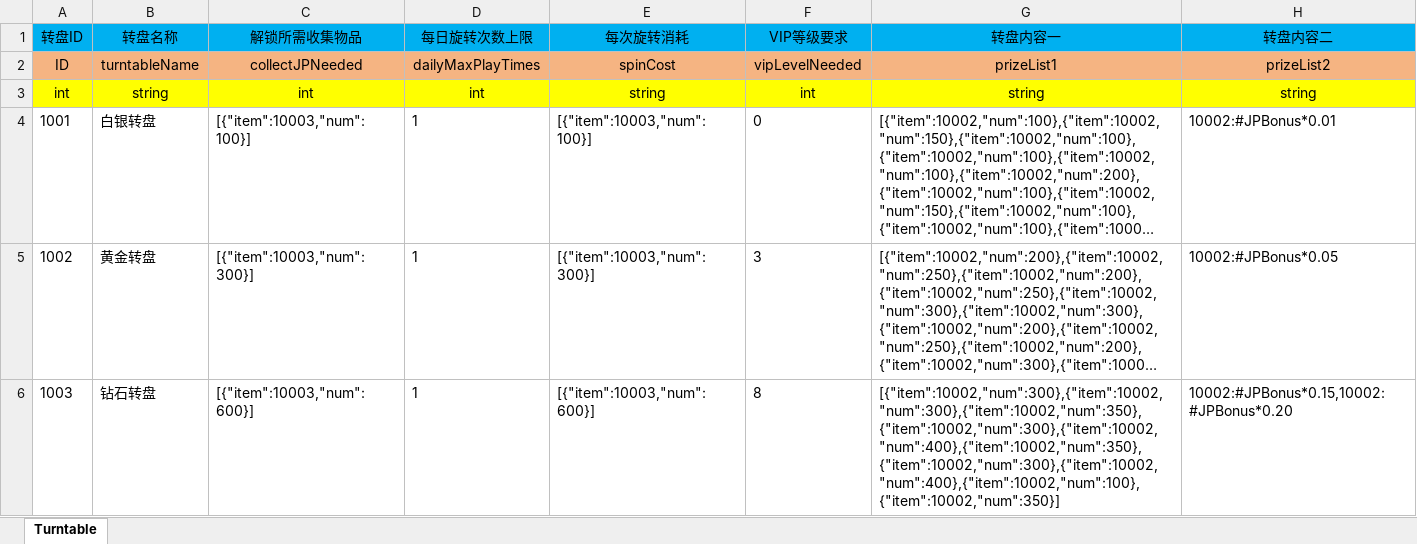
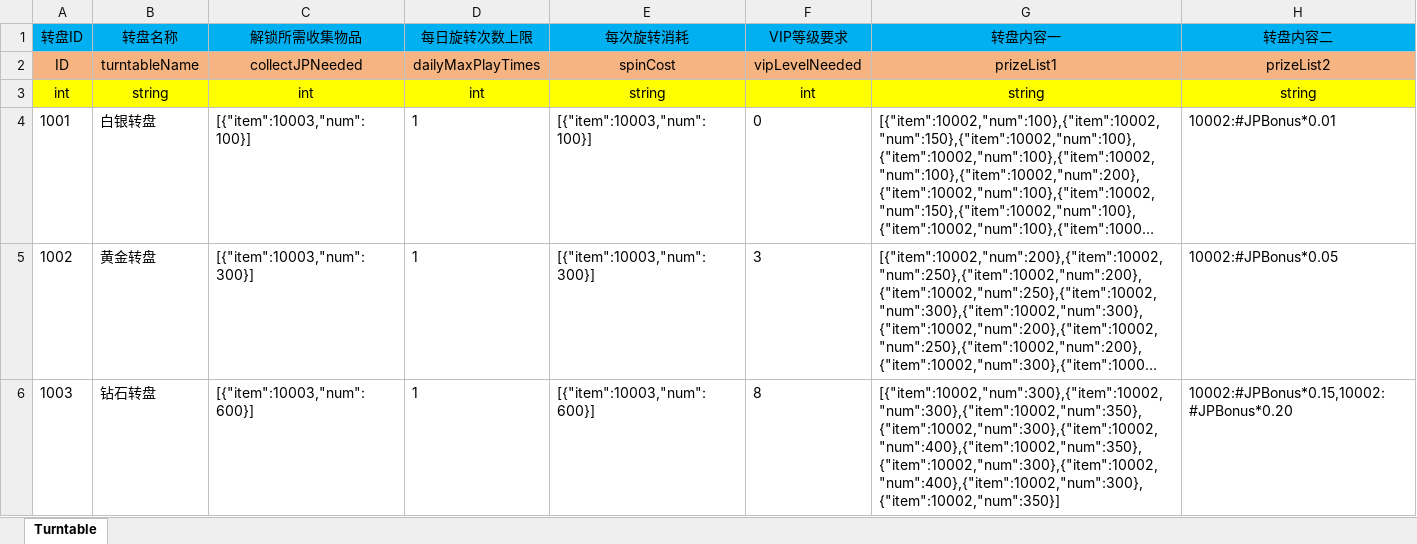
Before and after one commit to FelingOD/Slot-Monitor, an Excel workbook: 00文审机数值/Z-转盘表.xlsx, sheet Turntable, drawn as a sheet; long unchanged cells end in …; values as stored, in another font and other column widths than the file's, no borders; the diff names each change by its address in the sheet, - before the commit and + after, or states it on an @@ line.

```diff
--- a/00文审机数值/Z-转盘表.xlsx (sheet Turntable)
+++ b/00文审机数值/Z-转盘表.xlsx (sheet Turntable)
-G6 (转盘内容一): [{"item":10002,"num":300},{"item":10002,"num":300},{"item":10002,"num":350},{"item":10002,"num":300},{"item":10002,"num":400},{"item":10002,"num":350},{"item":10002,"num":300},{"item":10002,"num":400},{"item":10002,"num":100},{"item":10002,"num":350}]
+G6 (转盘内容一): [{"item":10002,"num":300},{"item":10002,"num":300},{"item":10002,"num":350},{"item":10002,"num":300},{"item":10002,"num":400},{"item":10002,"num":350},{"item":10002,"num":300},{"item":10002,"num":400},{"item":10002,"num":300},{"item":10002,"num":350}]
```
Also changed, not shown: 00文审机数值/G-公共配置表.xlsx, 00文审机数值/H-活动控制表.xlsx, 13 other files.
